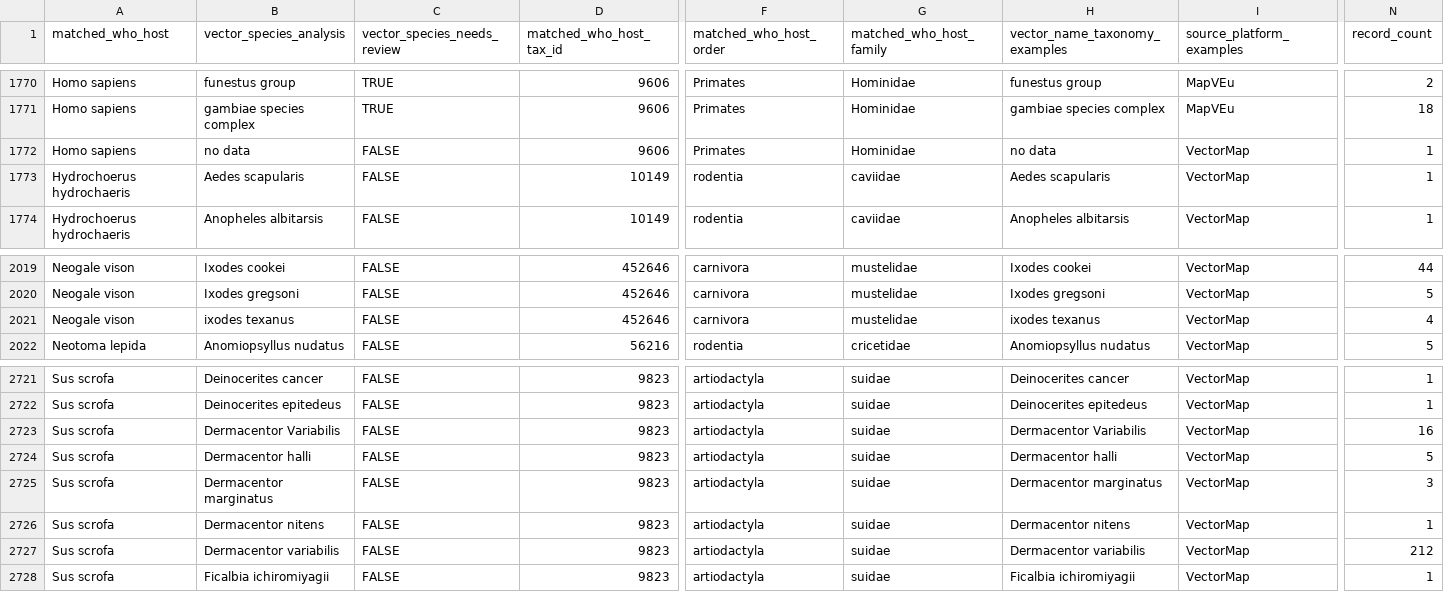
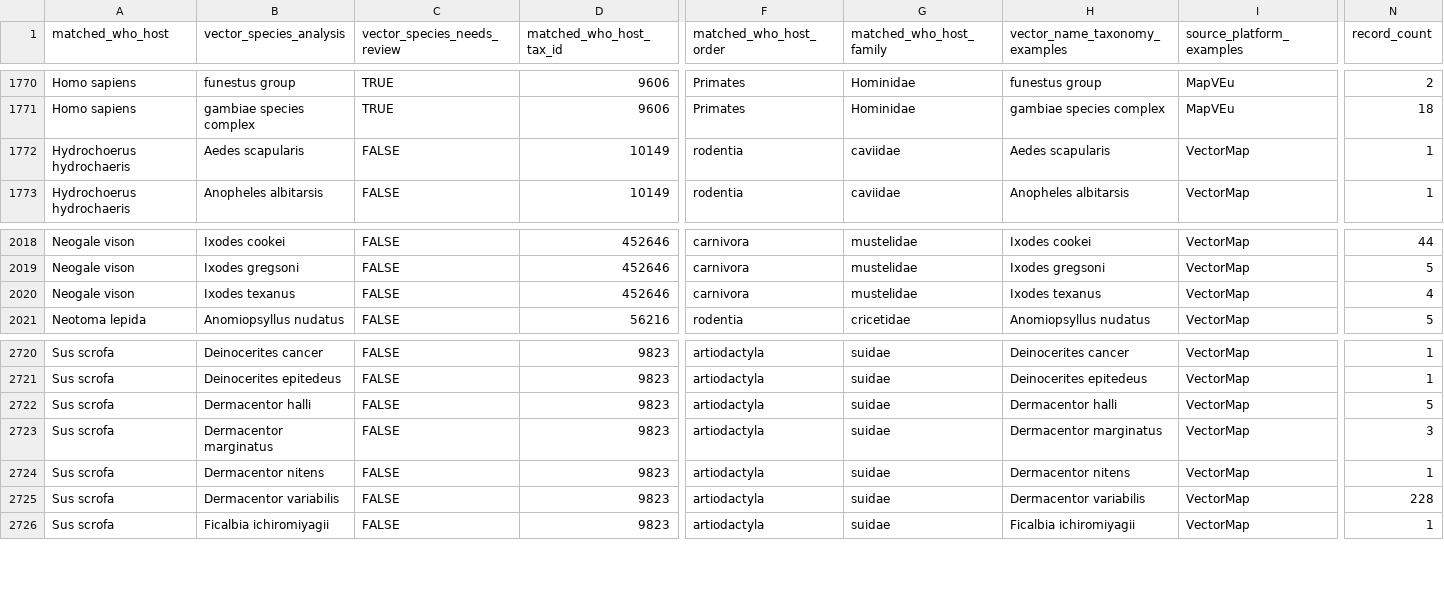
Before and after one commit to BioDivHealth/pathogen-associations, a CSV file: pathogen_association_data/evidence/host_vector/vector_host_links_analysis_summary.csv, drawn as a sheet; only a part is shown, gaps mark what is left out; removed rows and columns are numbered as before the commit, all else as after; rows hold the shown columns only; the diff names each change by its address in the sheet, - before the commit and + after, or states it on an @@ line.

```diff
--- a/pathogen_association_data/evidence/host_vector/vector_host_links_analysis_summary.csv
+++ b/pathogen_association_data/evidence/host_vector/vector_host_links_analysis_summary.csv
-row 1772: Homo sapiens | no data | FALSE | 9606 | Primates | Hominidae | no data | VectorMap | 1
-B2020 (vector_species_analysis): ixodes texanus
+B2020 (vector_species_analysis): Ixodes texanus
-H2020 (vector_name_taxonomy_examples): ixodes texanus
+H2020 (vector_name_taxonomy_examples): Ixodes texanus
-row 2723: Sus scrofa | Dermacentor Variabilis | FALSE | 9823 | artiodactyla | suidae | Dermacentor Variabilis | VectorMap | 16
-N2725 (record_count): 212
+N2725 (record_count): 228
```
Also changed, not shown: pathogen_association_data/evidence/vector_screening/disease_vector_links_taxonomy_cleaned_competence_annotated.csv, pathogen_association_data/evidence/vector_screening/qa/vector_competence_join_unmatched_review.csv, 18 other files.
